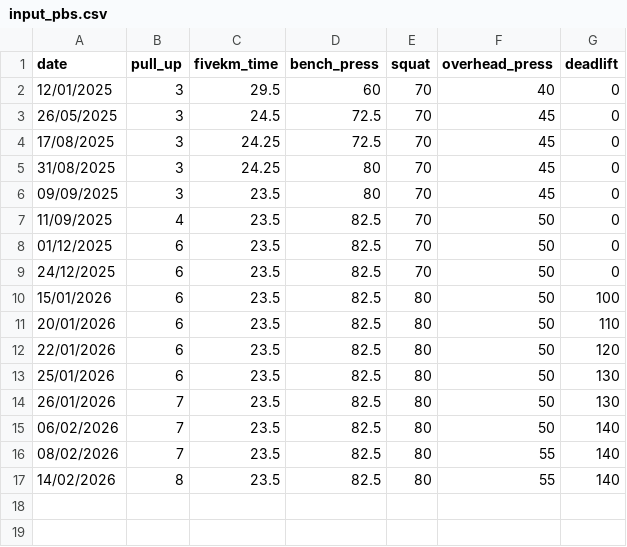
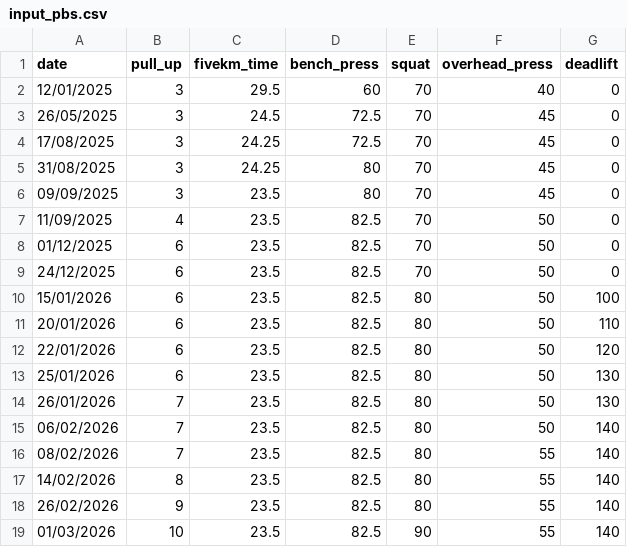
Before and after one commit to d3-s0/fitness_tracker, a CSV file: input_pbs.csv, drawn as a sheet; the diff names each change by its address in the sheet, - before the commit and + after, or states it on an @@ line.

```diff
--- a/input_pbs.csv
+++ b/input_pbs.csv
+row 18: 26/02/2026 | 9 | 23.5 | 82.5 | 80 | 55 | 140
+row 19: 01/03/2026 | 10 | 23.5 | 82.5 | 90 | 55 | 140
```
Also changed, not shown: 3 other files.
